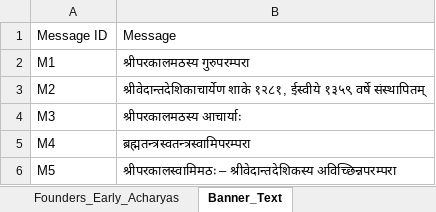
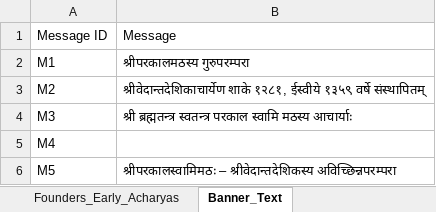
Before and after one commit to ksudarsh/parampara_poster_template, an Excel workbook: acharyan_captions_sanskrit.xlsx, sheet Banner_Text, drawn as a sheet; values as stored, in another font and other column widths than the file's, no borders; the diff names each change by its address in the sheet, - before the commit and + after, or states it on an @@ line.

Commit message:
Allow blank banner. New changes to language captions

```diff
--- a/acharyan_captions_sanskrit.xlsx (sheet Banner_Text)
+++ b/acharyan_captions_sanskrit.xlsx (sheet Banner_Text)
-B4: श्रीपरकालमठस्य आचार्याः
+B4: श्री ब्रह्मतन्त्र स्वतन्त्र परकाल स्वामि मठस्य आचार्याः
-B5: ब्रह्मतन्त्रस्वतन्त्रस्वामिपरम्परा
+B5: (empty)
```
Also changed, not shown: acharyan_captions_english.xlsx, acharyan_captions_kannada.xlsx, 2 other files.
